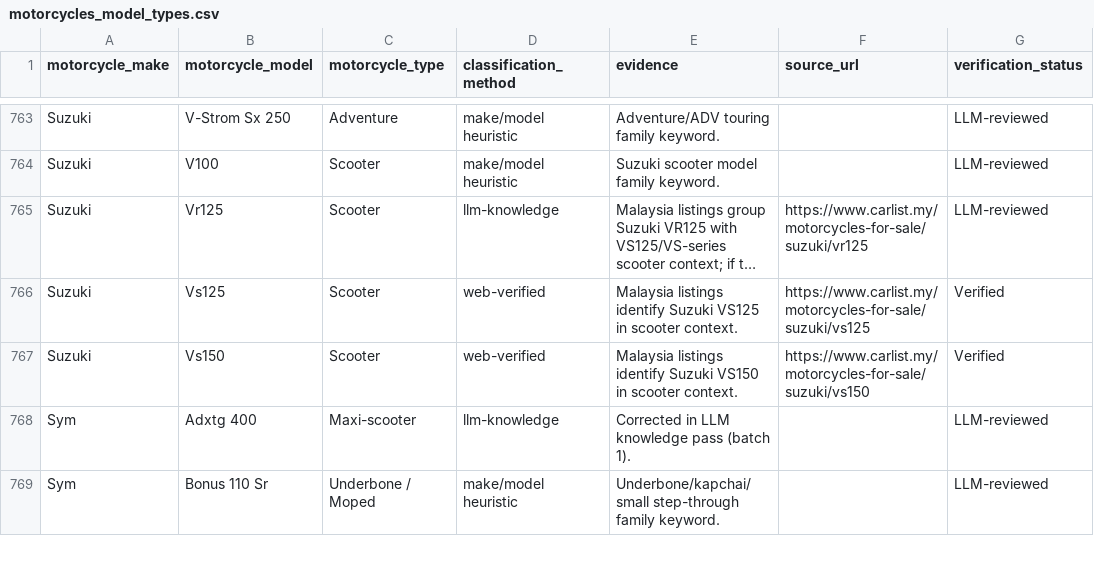
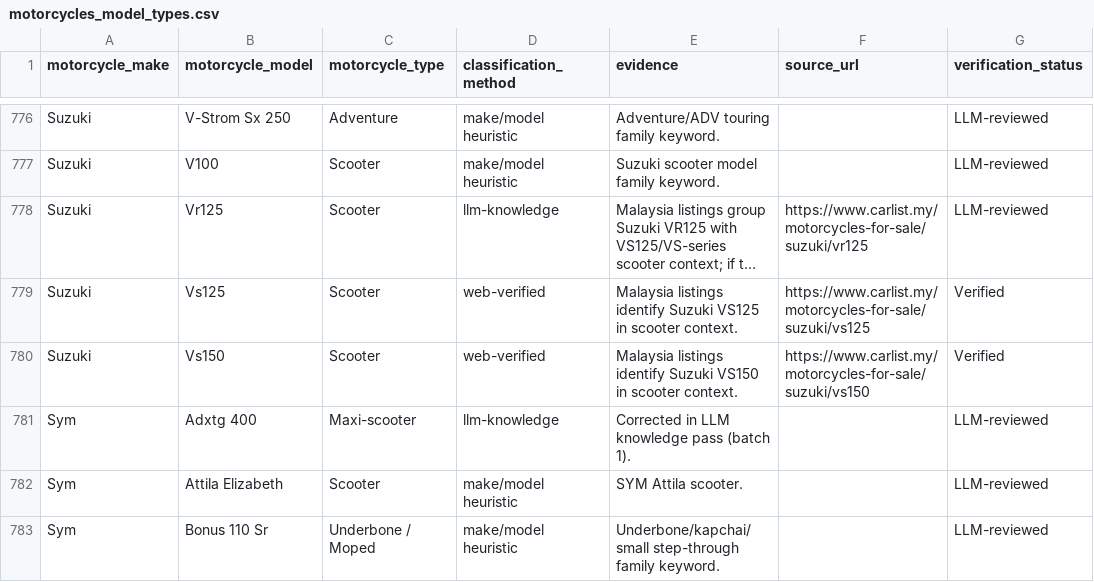
Before and after one commit to MHafizAzizi/CarData, a CSV file: data/reference/motorcycles_model_types.csv, drawn as a sheet; only a part is shown, gaps mark what is left out; long unchanged cells end in …; the diff covers the shown part only.

```diff
--- a/data/reference/motorcycles_model_types.csv
+++ b/data/reference/motorcycles_model_types.csv
@@ -768,2 +781,3 @@ Suzuki,Vs150,Scooter,web-verified,Malaysia listings identify Suzuki VS150 in sco
 Sym,Adxtg 400,Maxi-scooter,llm-knowledge,Corrected in LLM knowledge pass (batch 1).,,LLM-reviewed
+Sym,Attila Elizabeth,Scooter,make/model heuristic,SYM Attila scooter.,,LLM-reviewed
 Sym,Bonus 110 Sr,Underbone / Moped,make/model heuristic,Underbone/kapchai/small step-through family keyword.,,LLM-reviewed
```
Also changed, not shown: 19 added rows and 8 edited cells elsewhere in this file, data/reference/cars_model_types.csv, 6 other files.
